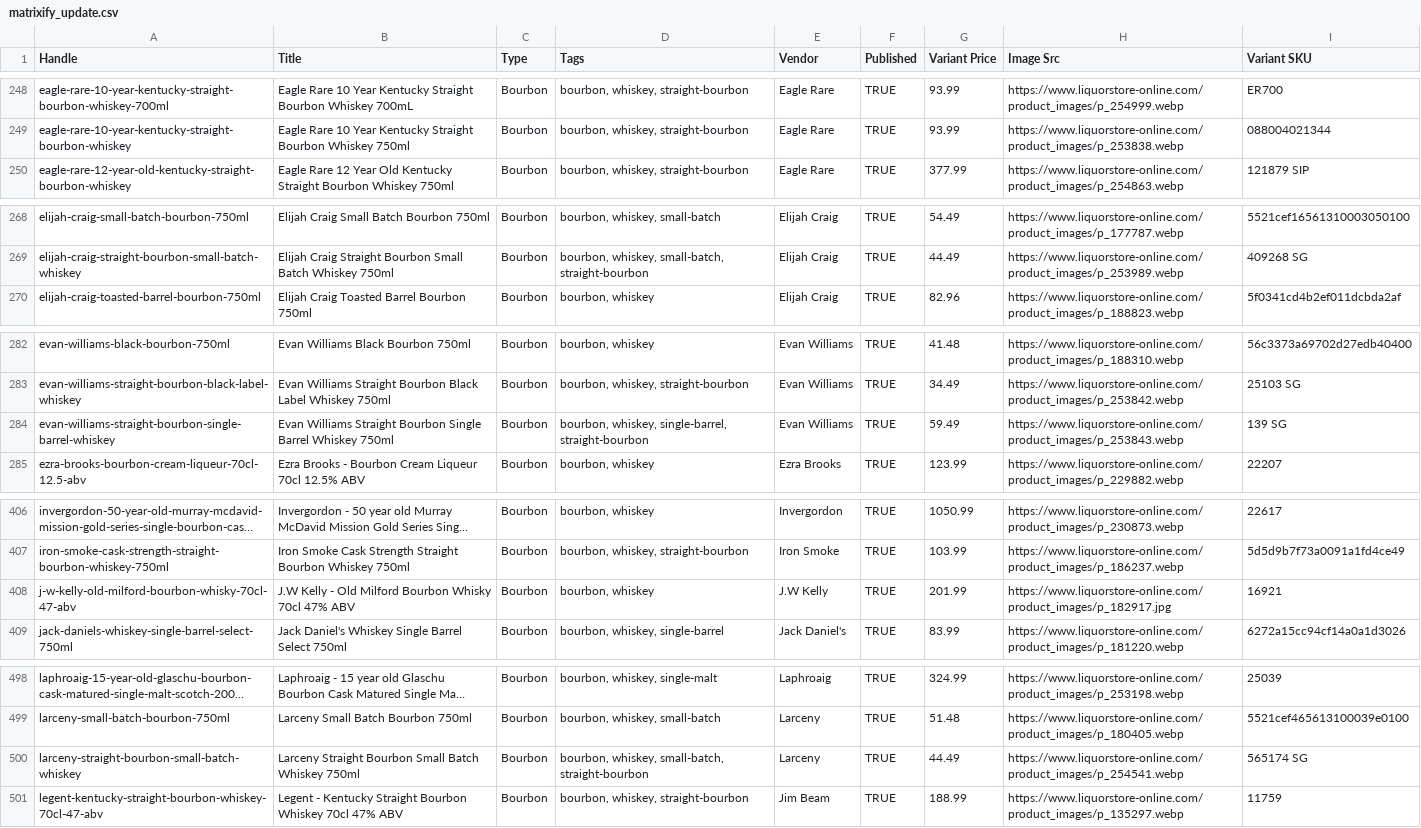
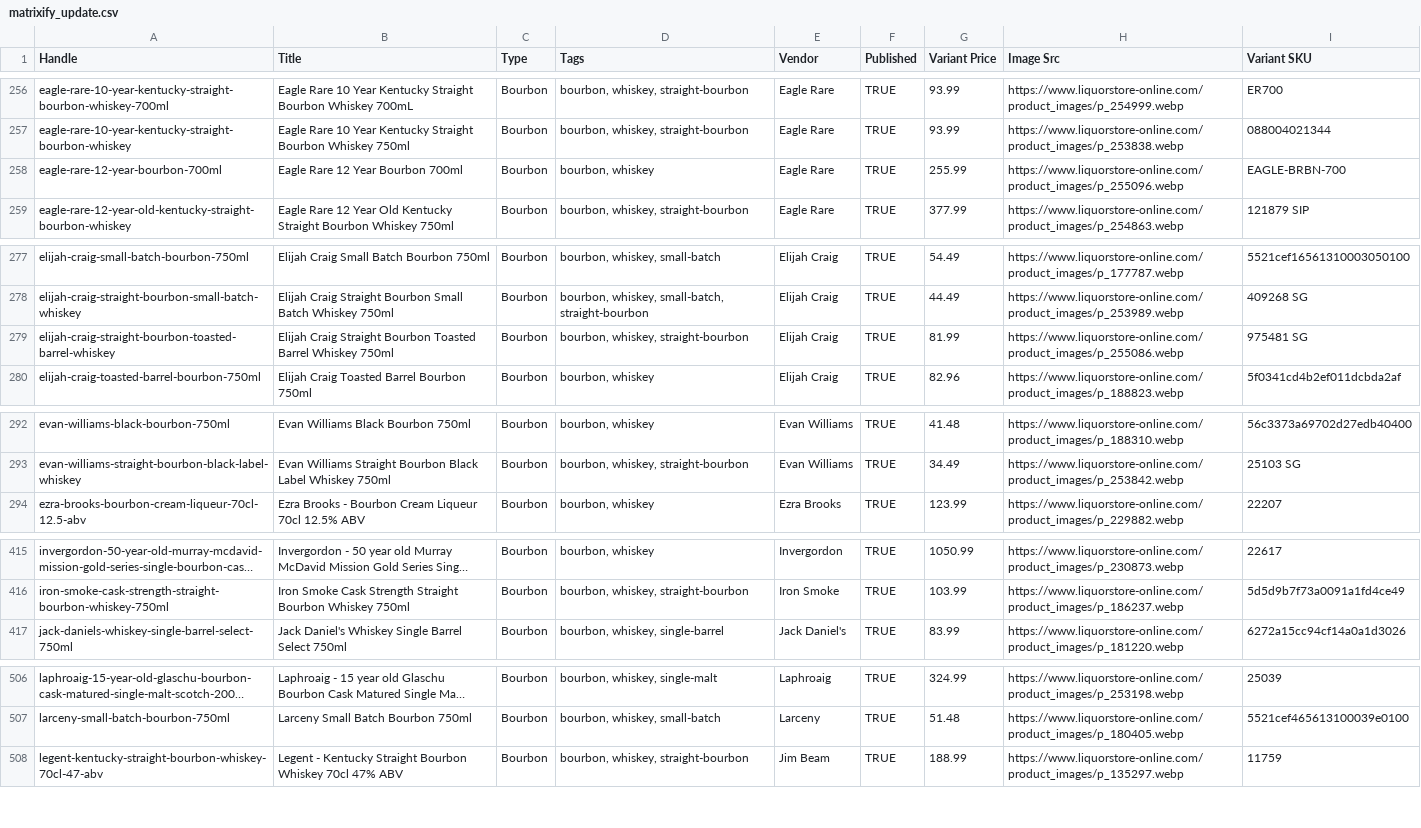
Before and after one commit to Njawnson/bourbon-shopify-sync, a CSV file: output/matrixify_update.csv, drawn as a sheet; only a part is shown, gaps mark what is left out; long unchanged cells end in …; removed rows and columns are numbered as before the commit, all else as after; the diff covers the shown part only; the diff names each change by its address in the sheet, - before the commit and + after, or states it on an @@ line.

```diff
--- a/output/matrixify_update.csv
+++ b/output/matrixify_update.csv
+row 258: eagle-rare-12-year-bourbon-700ml | Eagle Rare 12 Year Bourbon 700ml | Bourbon | bourbon, whiskey | Eagle Rare | TRUE | 255.99 | https://www.liquorstore-online.com/product_images/p_255096.webp | EAGLE-BRBN-700
+row 279: elijah-craig-straight-bourbon-toasted-barrel-whiskey | Elijah Craig Straight Bourbon Toasted Barrel Whiskey 750ml | Bourbon | bourbon, whiskey, straight-bourbon | Elijah Craig | TRUE | 81.99 | https://www.liquorstore-online.com/product_images/p_255086.webp | 975481 SG
-row 284: evan-williams-straight-bourbon-single-barrel-whiskey | Evan Williams Straight Bourbon Single Barrel Whiskey 750ml | Bourbon | bourbon, whiskey, single-barrel, straight-bourbon | Evan Williams | TRUE | 59.49 | https://www.liquorstore-online.com/product_images/p_253843.webp | 139 SG
-row 408: j-w-kelly-old-milford-bourbon-whisky-70cl-47-abv | J.W Kelly - Old Milford Bourbon Whisky 70cl 47% ABV | Bourbon | bourbon, whiskey | J.W Kelly | TRUE | 201.99 | https://www.liquorstore-online.com/product_images/p_182917.jpg | 16921
-row 500: larceny-straight-bourbon-small-batch-whiskey | Larceny Straight Bourbon Small Batch Whiskey 750ml | Bourbon | bourbon, whiskey, small-batch, straight-bourbon | Larceny | TRUE | 44.49 | https://www.liquorstore-online.com/product_images/p_254541.webp | 565174 SG
```
Also changed, not shown: 8 added rows, 1 removed row and 3 edited cells elsewhere in this file, 1 other file.
